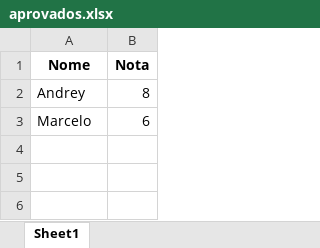
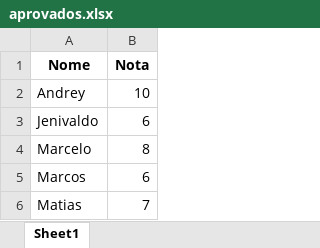
Before and after one commit to andreygrigol/Alunos, an Excel workbook: aprovados.xlsx, sheet Sheet1, drawn as a sheet; values as stored, in another font and other column widths than the file's, no borders; addresses are those after the commit; the diff names each change by its address in the sheet, - before the commit and + after, or states it on an @@ line.

```diff
--- a/aprovados.xlsx (sheet Sheet1)
+++ b/aprovados.xlsx (sheet Sheet1)
-B2 (Nota): 8
+B2 (Nota): 10
+row 3: Jenivaldo | 6
-B4 (Nota): 6
+B4 (Nota): 8
+row 5: Marcos | 6
+row 6: Matias | 7
```
Also changed, not shown: reprovados.xlsx, 2 other files.
